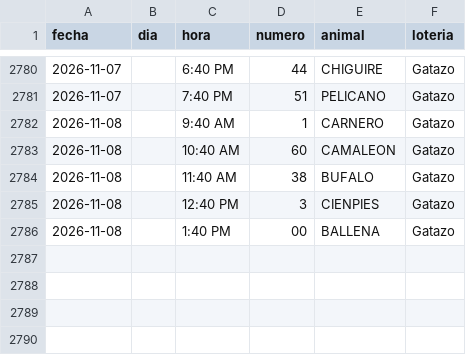
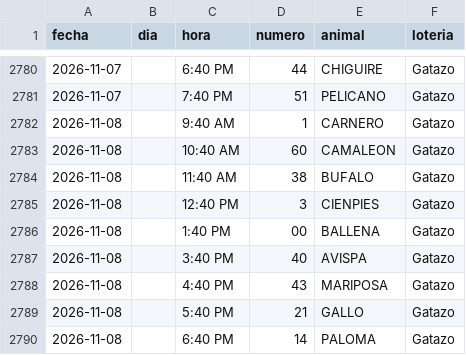
Before and after one commit to victorcsp22-star/sniper-ruletas, a CSV file: gatazo.csv, drawn as a sheet; only a part is shown, gaps mark what is left out.

```diff
--- a/gatazo.csv
+++ b/gatazo.csv
@@ -2786 +2786,5 @@ fecha,dia,hora,numero,animal,loteria
 2026-11-08,,1:40 PM,00,BALLENA,Gatazo
+2026-11-08,,3:40 PM,40,AVISPA,Gatazo
+2026-11-08,,4:40 PM,43,MARIPOSA,Gatazo
+2026-11-08,,5:40 PM,21,GALLO,Gatazo
+2026-11-08,,6:40 PM,14,PALOMA,Gatazo
```
Also changed, not shown: data_vz/guacharo_activo_2anios.csv, granja_millonaria_granjazo.csv, 4 other files.
